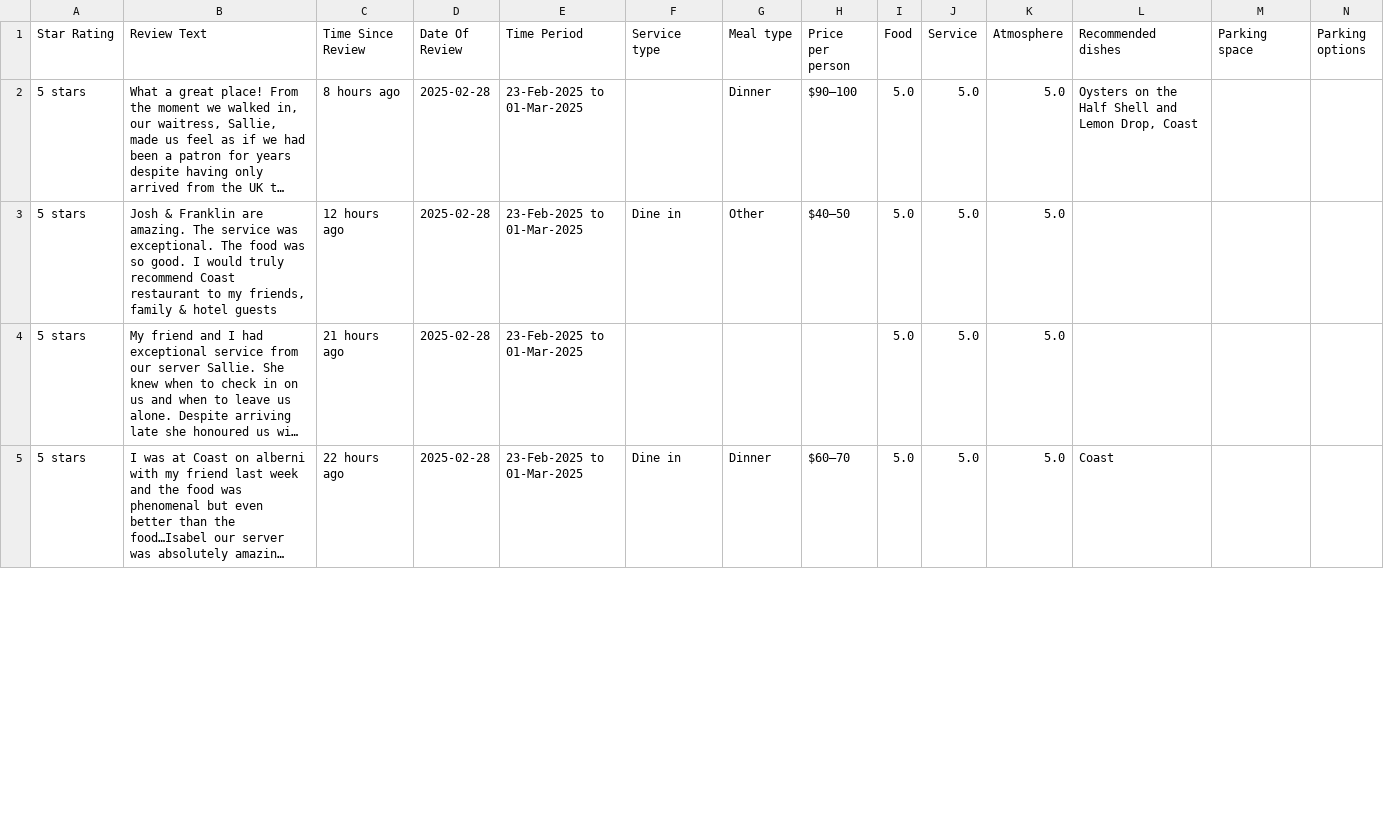
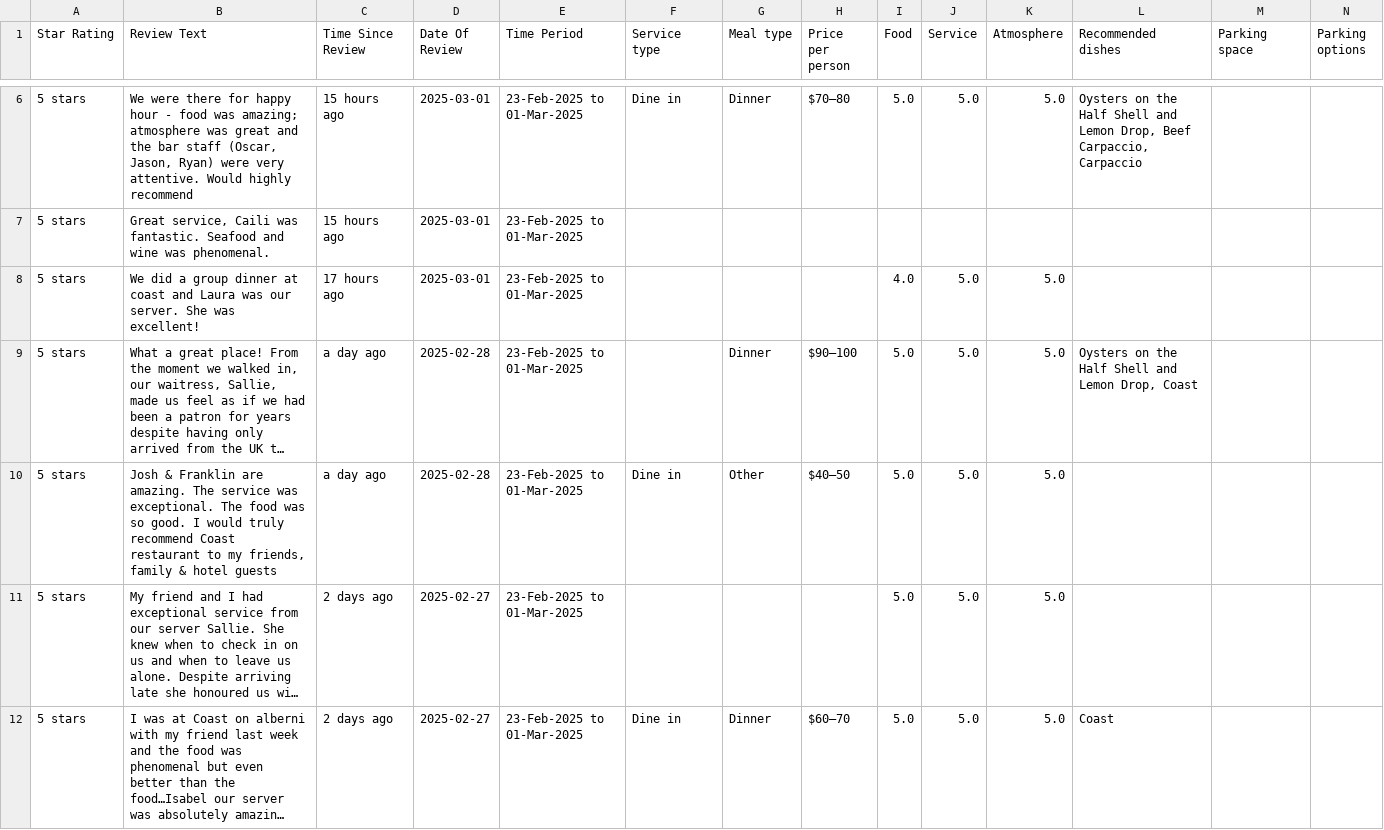
Before and after one commit to benroyles/Coast_Restaurant_Reviews, a CSV file: detailed_scrape_master.csv, drawn as a sheet; only a part is shown, gaps mark what is left out; long unchanged cells end in …; addresses are those after the commit; rows hold the shown columns only; the diff covers the shown part only; the diff names each change by its address in the sheet, - before the commit and + after, or states it on an @@ line.

```diff
--- a/detailed_scrape_master.csv
+++ b/detailed_scrape_master.csv
+row 6: 5 stars | We were there for happy hour - food was amazing; atmosphere was great and the bar staff (Oscar, Jason, Ryan) were very attentive. Would highly recommend | 15 hours ago | 2025-03-01 | 23-Feb-2025 to 01-Mar-2025 | Dine in | Dinner | $70–80 | 5.0 | 5.0 | 5.0 | Oysters on the Half Shell and Lemon Drop, Beef Carpaccio, Carpaccio
+row 7: 5 stars | Great service, Caili was fantastic. Seafood and wine was phenomenal. | 15 hours ago | 2025-03-01 | 23-Feb-2025 to 01-Mar-2025
+row 8: 5 stars | We did a group dinner at coast and Laura was our server. She was excellent! | 17 hours ago | 2025-03-01 | 23-Feb-2025 to 01-Mar-2025 |  |  |  | 4.0 | 5.0 | 5.0
-C9 (Time Since Review): 8 hours ago
+C9 (Time Since Review): a day ago
-C10 (Time Since Review): 12 hours ago
+C10 (Time Since Review): a day ago
-C11 (Time Since Review): 21 hours ago
+C11 (Time Since Review): 2 days ago
-D11:D12 (Date Of Review): 2025-02-28
+D11:D12 (Date Of Review): 2025-02-27
-C12 (Time Since Review): 22 hours ago
+C12 (Time Since Review): 2 days ago
```
Also changed, not shown: 4 added rows, 1 removed row and 23 edited cells elsewhere in this file, 2 other files.
